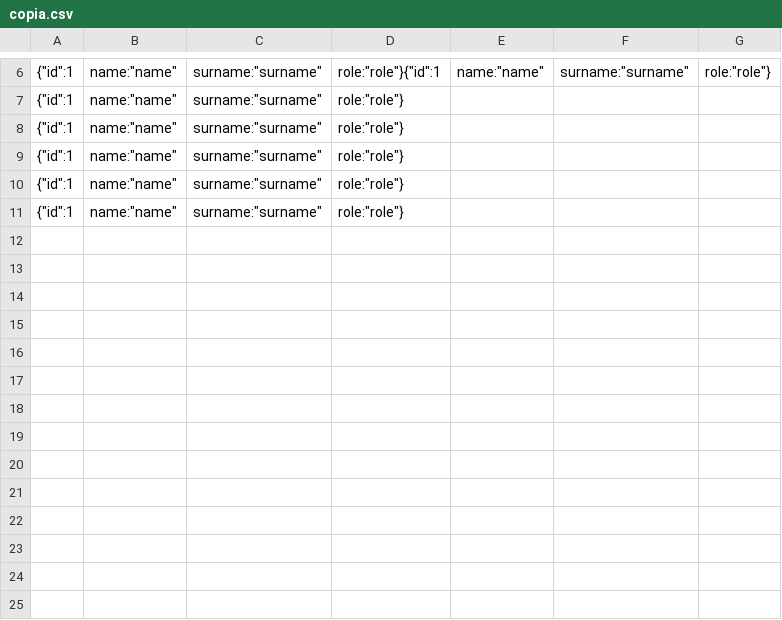
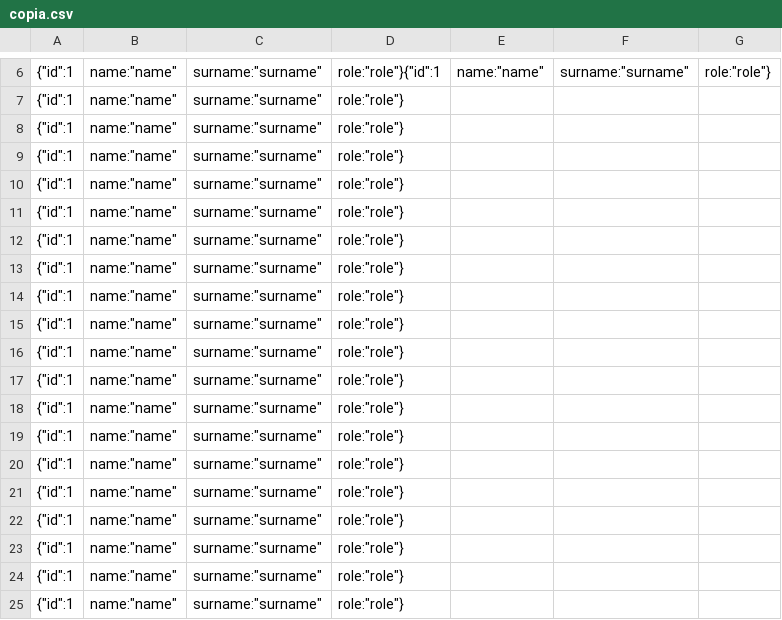
Before and after one commit to Lor3nzoRossi/GestioneFile, a CSV file: copia.csv, drawn as a sheet; only a part is shown, gaps mark what is left out; the diff names each change by its address in the sheet, - before the commit and + after, or states it on an @@ line.

```diff
--- a/copia.csv
+++ b/copia.csv
+row 12: {"id":1 | name:"name" | surname:"surname" | role:"role"}
+row 13: {"id":1 | name:"name" | surname:"surname" | role:"role"}
+row 14: {"id":1 | name:"name" | surname:"surname" | role:"role"}
+row 15: {"id":1 | name:"name" | surname:"surname" | role:"role"}
+row 16: {"id":1 | name:"name" | surname:"surname" | role:"role"}
+row 17: {"id":1 | name:"name" | surname:"surname" | role:"role"}
+row 18: {"id":1 | name:"name" | surname:"surname" | role:"role"}
+row 19: {"id":1 | name:"name" | surname:"surname" | role:"role"}
+row 20: {"id":1 | name:"name" | surname:"surname" | role:"role"}
+row 21: {"id":1 | name:"name" | surname:"surname" | role:"role"}
+row 22: {"id":1 | name:"name" | surname:"surname" | role:"role"}
+row 23: {"id":1 | name:"name" | surname:"surname" | role:"role"}
+row 24: {"id":1 | name:"name" | surname:"surname" | role:"role"}
+row 25: {"id":1 | name:"name" | surname:"surname" | role:"role"}
```
Also changed, not shown: 7 other files.
